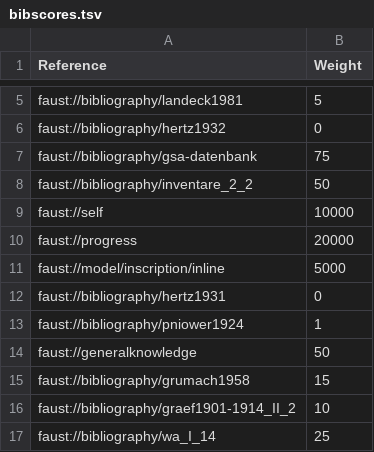
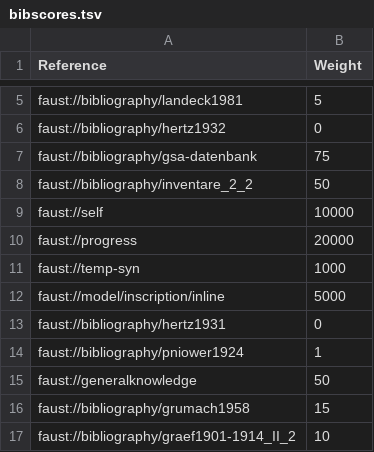
Before and after one commit to faustedition/faust-macrogen, a TSV file: src/macrogen/etc/bibscores.tsv, drawn as a sheet; only a part is shown, gaps mark what is left out; the shorter side is filled out with more unchanged rows.

Commit message:
optional models for temp-syn

```diff
--- a/src/macrogen/etc/bibscores.tsv
+++ b/src/macrogen/etc/bibscores.tsv
@@ -10,2 +10,3 @@ faust://self	10000
 faust://progress	20000
+faust://temp-syn	1000
 faust://model/inscription/inline	5000
```
Also changed, not shown: 6 other files.
